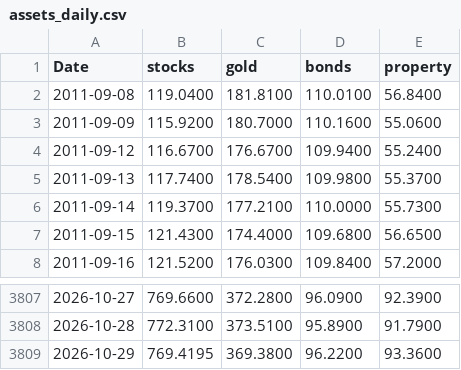
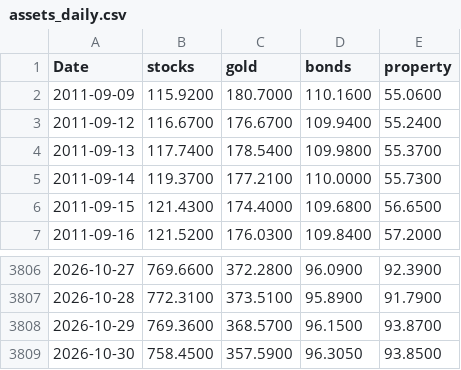
Before and after one commit to stephanlivera/btc-pl, a CSV file: assets_daily.csv, drawn as a sheet; only a part is shown, gaps mark what is left out.

```diff
--- a/assets_daily.csv
+++ b/assets_daily.csv
@@ -1,3 +1,2 @@
 Date,stocks,gold,bonds,property
-2011-09-08,119.0400,181.8100,110.0100,56.8400
 2011-09-09,115.9200,180.7000,110.1600,55.0600
@@ -3808,2 +3807,3 @@ Date,stocks,gold,bonds,property
 2026-10-28,772.3100,373.5100,95.8900,91.7900
-2026-10-29,769.4195,369.3800,96.2200,93.3600
+2026-10-29,769.3600,368.5700,96.1500,93.8700
+2026-10-30,758.4500,357.5900,96.3050,93.8500
```
Also changed, not shown: btc_daily.csv.
